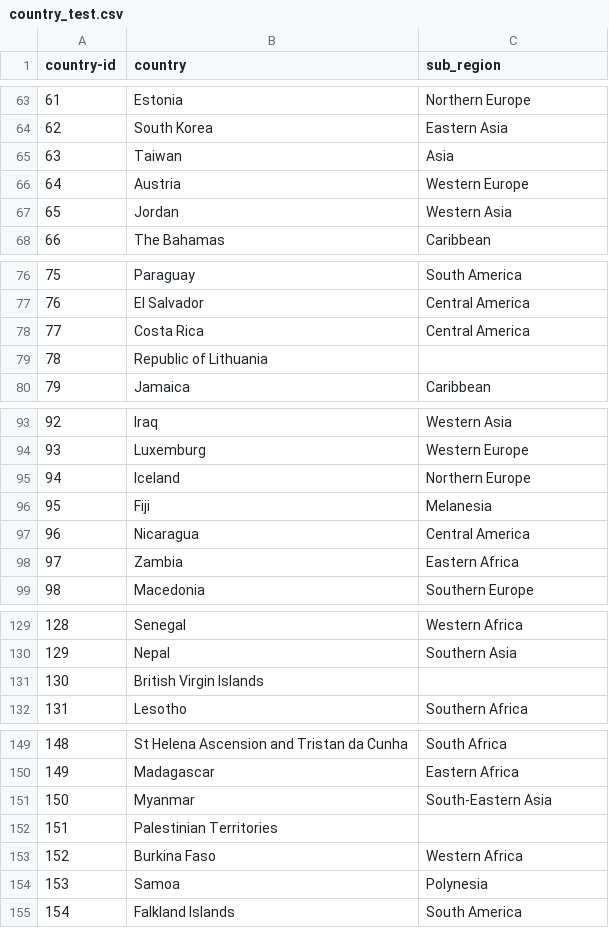
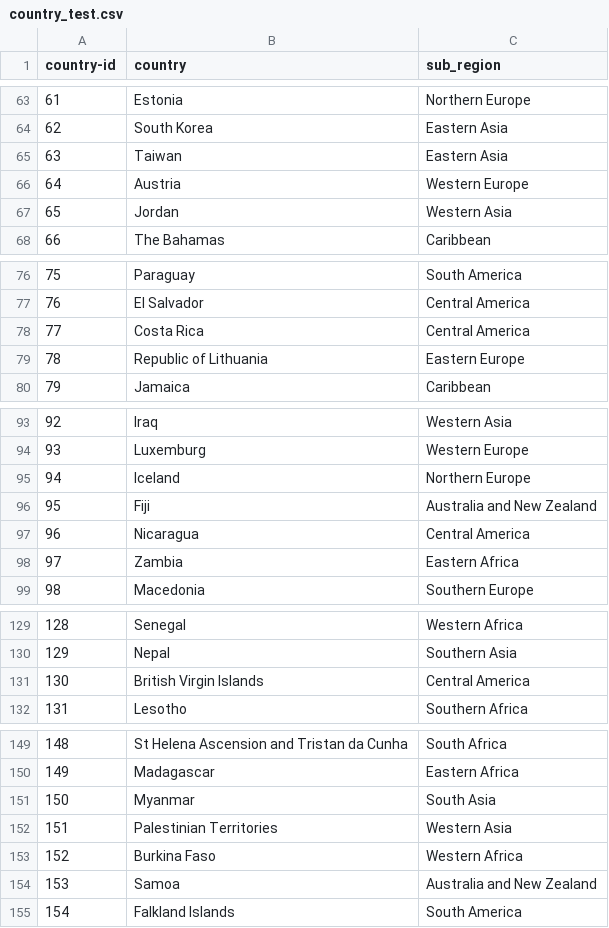
Before and after one commit to joboy19/CARS, a CSV file: data/mm/country_test.csv, drawn as a sheet; only a part is shown, gaps mark what is left out; the diff covers the shown part only.

```diff
--- a/data/mm/country_test.csv
+++ b/data/mm/country_test.csv
@@ -64,3 +64,3 @@ country-id,country,sub_region,,,
 62,South Korea,Eastern Asia
-63,Taiwan,Asia
+63,Taiwan,Eastern Asia
 64,Austria,Western Europe
@@ -78,3 +78,3 @@ country-id,country,sub_region,,,
 77,Costa Rica,Central America
-78,Republic of Lithuania
+78,Republic of Lithuania,Eastern Europe
 79,Jamaica,Caribbean
@@ -95,3 +95,3 @@ country-id,country,sub_region,,,
 94,Iceland,Northern Europe
-95,Fiji,Melanesia
+95,Fiji,Australia and New Zealand
 96,Nicaragua,Central America
@@ -130,3 +130,3 @@ country-id,country,sub_region,,,
 129,Nepal,Southern Asia
-130,British Virgin Islands
+130,British Virgin Islands,Central America
 131,Lesotho,Southern Africa
@@ -150,6 +150,6 @@ country-id,country,sub_region,,,
 149,Madagascar,Eastern Africa
-150,Myanmar,South-Eastern Asia
-151,Palestinian Territories
+150,Myanmar,South Asia
+151,Palestinian Territories,Western Asia
 152,Burkina Faso,Western Africa
-153,Samoa,Polynesia
+153,Samoa,Australia and New Zealand
 154,Falkland Islands,South America
```
Also changed, not shown: 3 edited cells elsewhere in this file, 2 other files.
